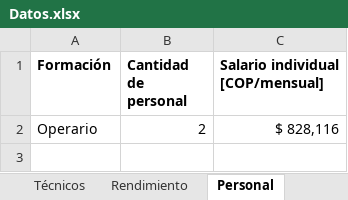
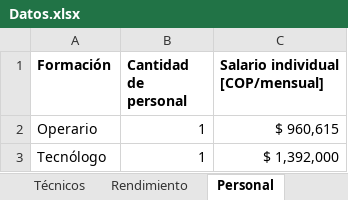
Before and after one commit to jdarguello/MSPD_Economy, an Excel workbook: Jupyter/Datos.xlsx, sheet Personal, drawn as a sheet; values as stored, in another font and other column widths than the file's, no borders; the diff names each change by its address in the sheet, - before the commit and + after, or states it on an @@ line.

```diff
--- a/Jupyter/Datos.xlsx (sheet Personal)
+++ b/Jupyter/Datos.xlsx (sheet Personal)
-B2 (Cantidad de personal): 2
+B2 (Cantidad de personal): 1
-C2 (Salario individual [COP/mensual]): $ 828,116
+C2 (Salario individual [COP/mensual]): $ 960,615
+row 3: Tecnólogo | 1 | $ 1,392,000
```
Also changed, not shown: sheet Indices Ec., sheet Técnicos, 13 other files.
